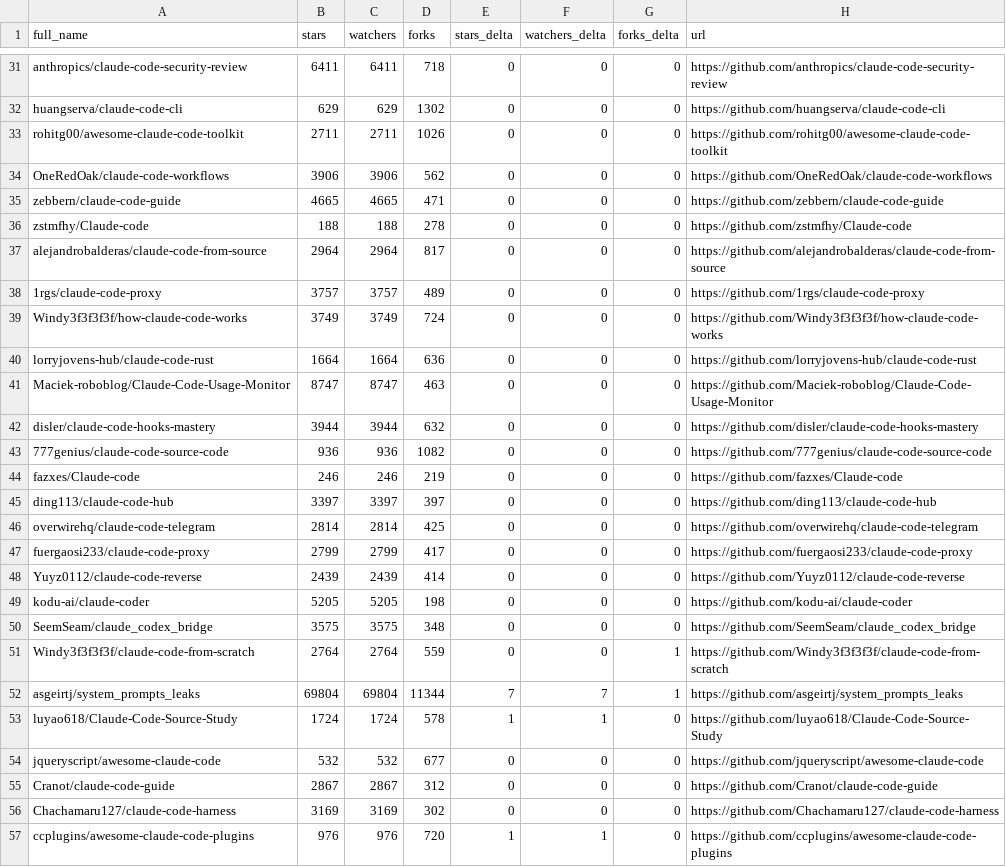
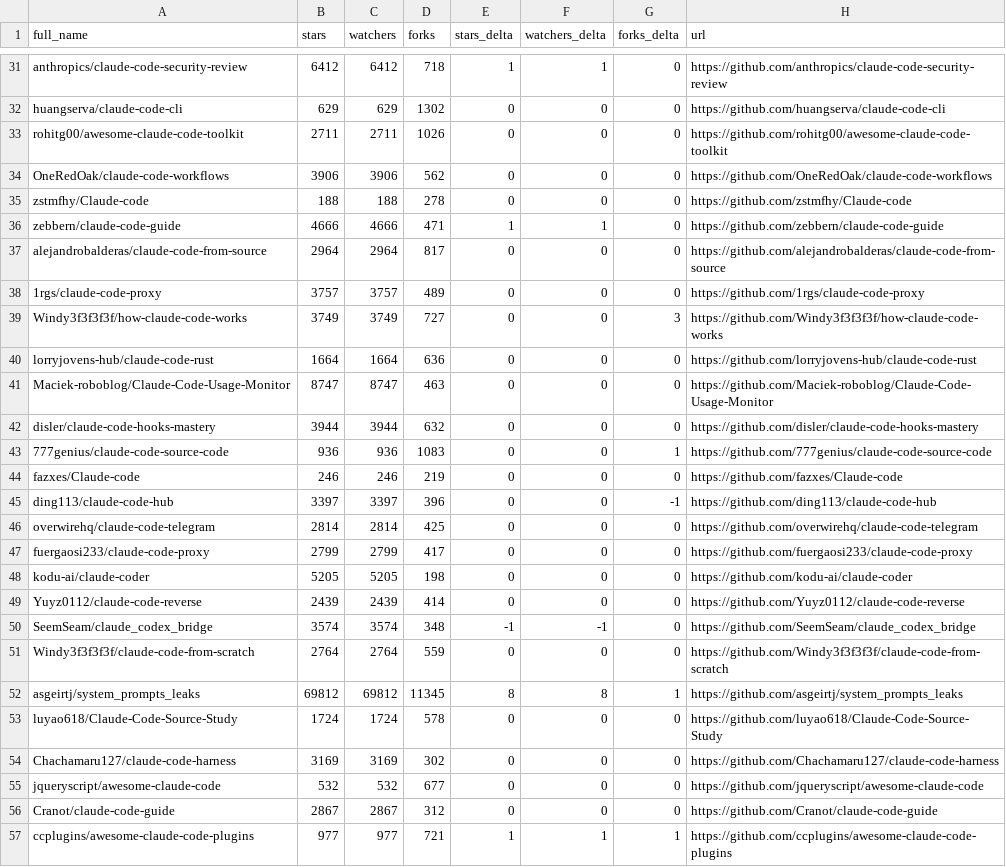
Before and after one commit to sbolognesi1/awesome-claude-code, a CSV file: data/repo-ticker.csv, drawn as a sheet; only a part is shown, gaps mark what is left out; removed rows and columns are numbered as before the commit, all else as after; the diff covers the shown part only; the diff names each change by its address in the sheet, - before the commit and + after, or states it on an @@ line.

```diff
--- a/data/repo-ticker.csv
+++ b/data/repo-ticker.csv
-B31 (stars): 6411
+B31 (stars): 6412
-C31 (watchers): 6411
+C31 (watchers): 6412
-E31 (stars_delta): 0
+E31 (stars_delta): 1
-F31 (watchers_delta): 0
+F31 (watchers_delta): 1
-row 35: zebbern/claude-code-guide | 4665 | 4665 | 471 | 0 | 0 | 0 | https://github.com/zebbern/claude-code-guide
+row 36: zebbern/claude-code-guide | 4666 | 4666 | 471 | 1 | 1 | 0 | https://github.com/zebbern/claude-code-guide
-D39 (forks): 724
+D39 (forks): 727
-G39 (forks_delta): 0
+G39 (forks_delta): 3
-D43 (forks): 1082
+D43 (forks): 1083
-G43 (forks_delta): 0
+G43 (forks_delta): 1
-D45 (forks): 397
+D45 (forks): 396
-G45 (forks_delta): 0
+G45 (forks_delta): -1
@@ row 49 moved to row 48: kodu-ai/claude-coder @@
-B50 (stars): 3575
+B50 (stars): 3574
-C50 (watchers): 3575
+C50 (watchers): 3574
-E50 (stars_delta): 0
+E50 (stars_delta): -1
-F50 (watchers_delta): 0
+F50 (watchers_delta): -1
-G51 (forks_delta): 1
+G51 (forks_delta): 0
-B52 (stars): 69804
+B52 (stars): 69812
-C52 (watchers): 69804
+C52 (watchers): 69812
-D52 (forks): 11344
+D52 (forks): 11345
-E52 (stars_delta): 7
+E52 (stars_delta): 8
-F52 (watchers_delta): 7
+F52 (watchers_delta): 8
-E53 (stars_delta): 1
+E53 (stars_delta): 0
-F53 (watchers_delta): 1
+F53 (watchers_delta): 0
@@ row 56 moved to row 54: Chachamaru127/claude-code-harness @@
-B57 (stars): 976
+B57 (stars): 977
-C57 (watchers): 976
+C57 (watchers): 977
-D57 (forks): 720
+D57 (forks): 721
-G57 (forks_delta): 0
+G57 (forks_delta): 1
```
Also changed, not shown: 3 added rows, 3 removed rows, 1 moved row and 78 edited cells elsewhere in this file, 2 other files.
